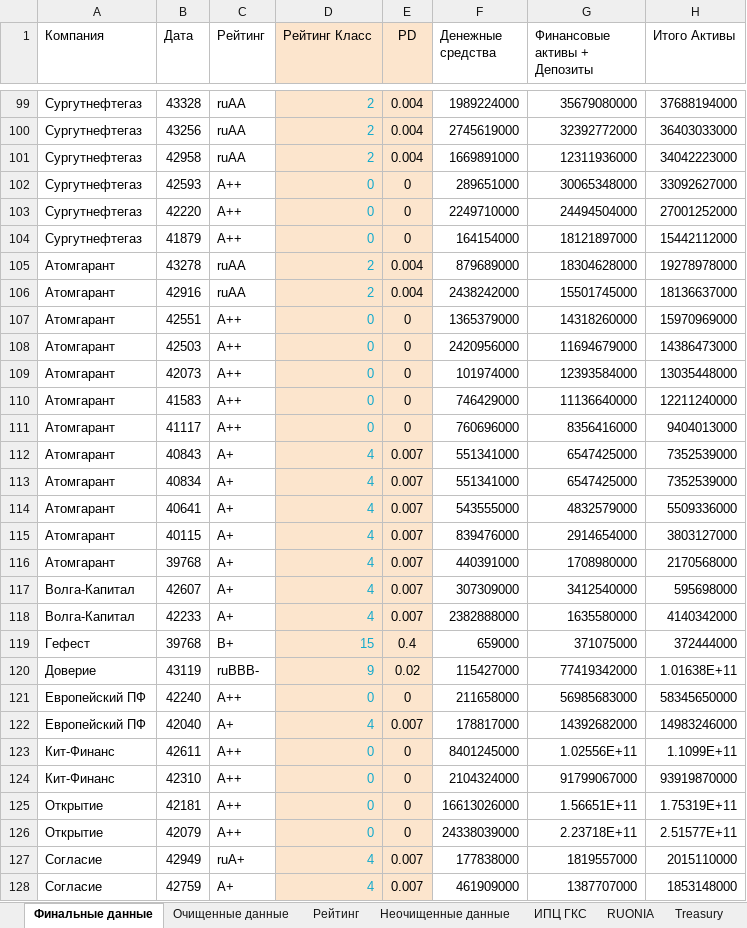
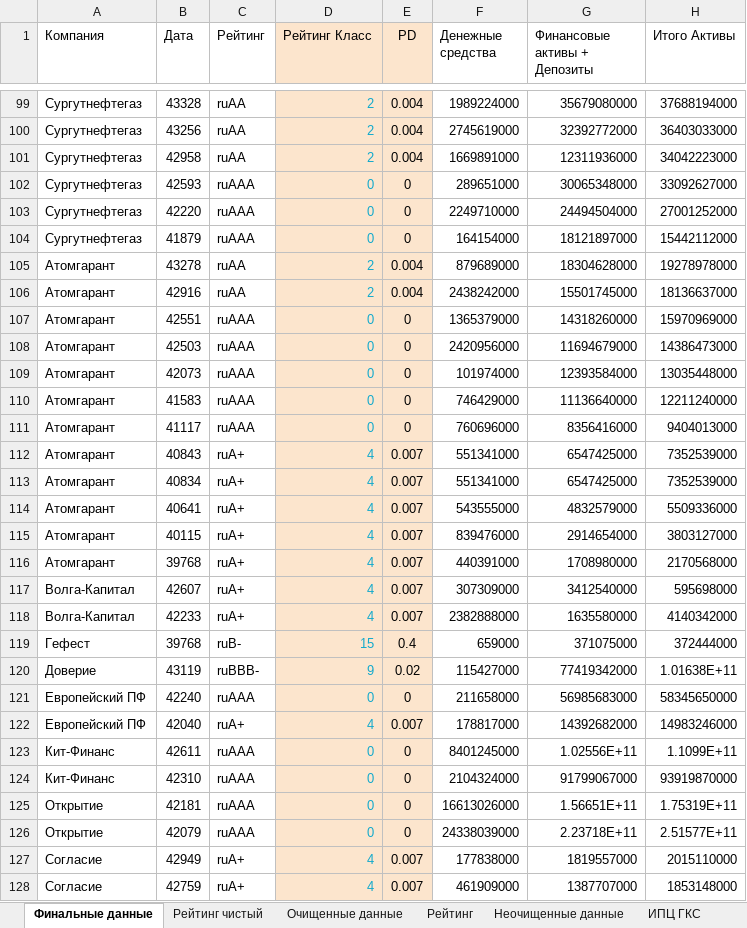
Before and after one commit to Gorlevichd/-, an Excel workbook: Данные.xlsx, sheet Финальные данные, drawn as a sheet; only a part is shown, gaps mark what is left out; values as stored, in another font and other column widths than the file's, no borders; charts and pictures not drawn; the diff covers the shown part only; the diff names each change by its address in the sheet, - before the commit and + after, or states it on an @@ line.

```diff
--- a/Данные.xlsx (sheet Финальные данные)
+++ b/Данные.xlsx (sheet Финальные данные)
+sheet tab: Рейтинг чистый
-C102:C104 (Рейтинг): A++
+C102:C104 (Рейтинг): ruAAA
-C107:C111 (Рейтинг): A++
+C107:C111 (Рейтинг): ruAAA
-C112:C118 (Рейтинг): A+
+C112:C118 (Рейтинг): ruA+
-C119 (Рейтинг): B+
+C119 (Рейтинг): ruB-
-C121 (Рейтинг): A++
+C121 (Рейтинг): ruAAA
-C122 (Рейтинг): A+
+C122 (Рейтинг): ruA+
-C123:C126 (Рейтинг): A++
+C123:C126 (Рейтинг): ruAAA
-C128 (Рейтинг): A+
+C128 (Рейтинг): ruA+
```
Also changed, not shown: 103 edited cells elsewhere in this sheet, sheet Рейтинг, charts or pictures, 5 other files.
